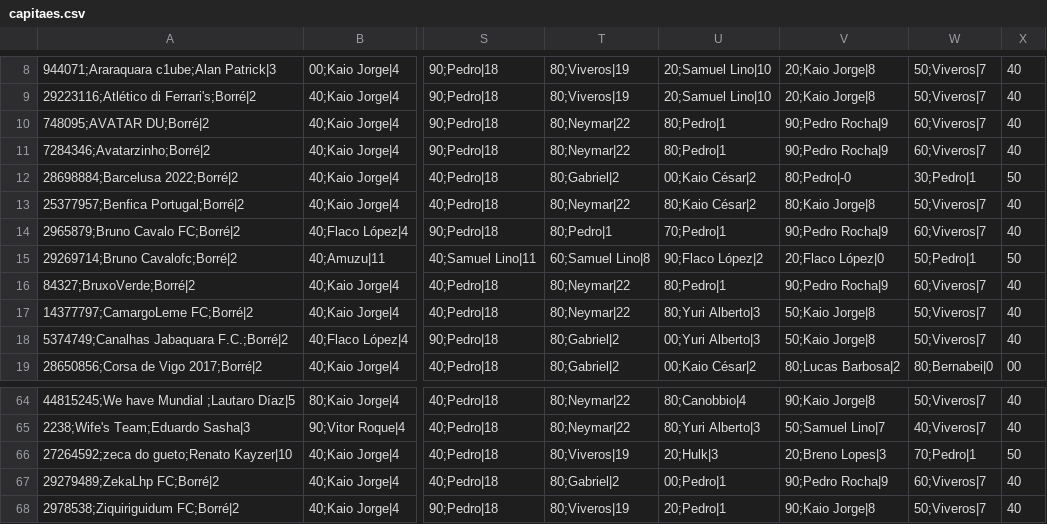
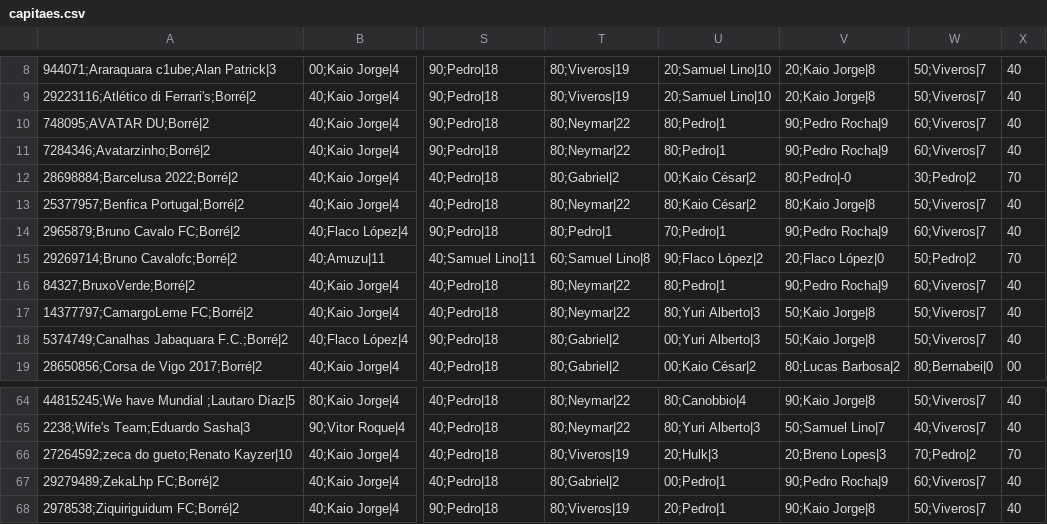
Before and after one commit to mmbsest90/liga-vila-cartobrothers-site, a CSV file: saida/capitaes.csv, drawn as a sheet; only a part is shown, gaps mark what is left out; the diff names each change by its address in the sheet, - before the commit and + after, or states it on an @@ line.

```diff
--- a/saida/capitaes.csv
+++ b/saida/capitaes.csv
-W12: 30;Pedro|1
+W12: 30;Pedro|2
-X12: 50
+X12: 70
-W15: 50;Pedro|1
+W15: 50;Pedro|2
-X15: 50
+X15: 70
-W66: 70;Pedro|1
+W66: 70;Pedro|2
-X66: 50
+X66: 70
```
Also changed, not shown: saida/capitao-mito.csv, saida/classificacao-anual.csv, 8 other files.
